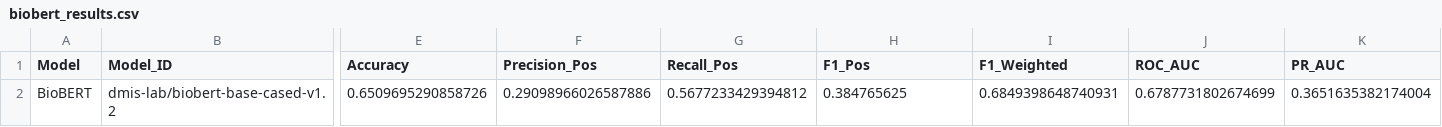
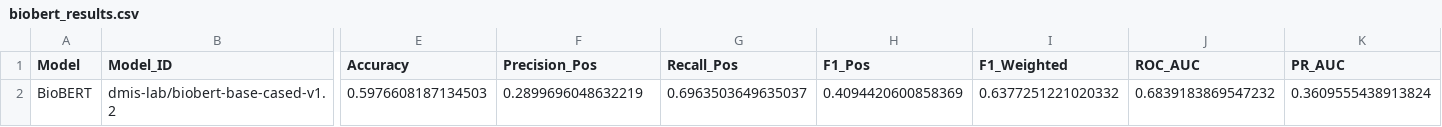
Before and after one commit to GitSentinel/medical_nlp_deterioration, a CSV file: results/metrics/biobert_results.csv, drawn as a sheet; only a part is shown, gaps mark what is left out; the diff names each change by its address in the sheet, - before the commit and + after, or states it on an @@ line.

```diff
--- a/results/metrics/biobert_results.csv
+++ b/results/metrics/biobert_results.csv
-E2 (Accuracy): 0.6509695290858726
+E2 (Accuracy): 0.5976608187134503
-F2 (Precision_Pos): 0.29098966026587886
+F2 (Precision_Pos): 0.2899696048632219
-G2 (Recall_Pos): 0.5677233429394812
+G2 (Recall_Pos): 0.6963503649635037
-H2 (F1_Pos): 0.384765625
+H2 (F1_Pos): 0.4094420600858369
-I2 (F1_Weighted): 0.6849398648740931
+I2 (F1_Weighted): 0.6377251221020332
-J2 (ROC_AUC): 0.6787731802674699
+J2 (ROC_AUC): 0.6839183869547232
-K2 (PR_AUC): 0.3651635382174004
+K2 (PR_AUC): 0.3609555438913824
```
Also changed, not shown: results/metrics/all_models_results.csv, results/metrics/baseline_results.csv, 39 other files.
